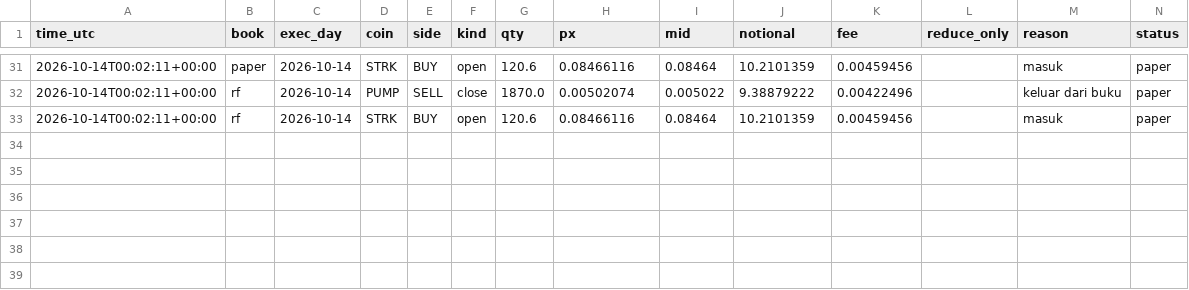
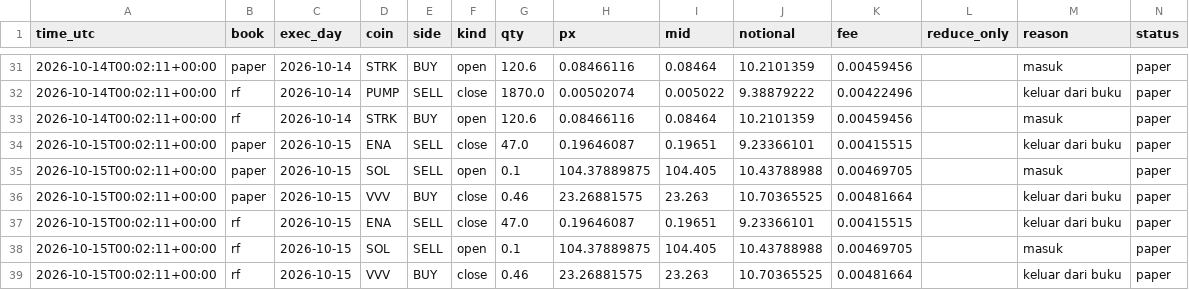
Before and after one commit to daijobudesu69/Crypto-RS-Neutral-Trend, a CSV file: state/orders.csv, drawn as a sheet; only a part is shown, gaps mark what is left out.

```diff
--- a/state/orders.csv
+++ b/state/orders.csv
@@ -33 +33,7 @@ time_utc,book,exec_day,coin,side,kind,qty,px,mid,notional,fee,reduce_only,reason
 2026-10-14T00:02:11+00:00,rf,2026-10-14,STRK,BUY,open,120.6,0.08466116,0.08464,10.2101359,0.00459456,,masuk,paper
+2026-10-15T00:02:11+00:00,paper,2026-10-15,ENA,SELL,close,47.0,0.19646087,0.19651,9.23366101,0.00415515,,keluar dari buku,paper
+2026-10-15T00:02:11+00:00,paper,2026-10-15,SOL,SELL,open,0.1,104.37889875,104.405,10.43788988,0.00469705,,masuk,paper
+2026-10-15T00:02:11+00:00,paper,2026-10-15,VVV,BUY,close,0.46,23.26881575,23.263,10.70365525,0.00481664,,keluar dari buku,paper
+2026-10-15T00:02:11+00:00,rf,2026-10-15,ENA,SELL,close,47.0,0.19646087,0.19651,9.23366101,0.00415515,,keluar dari buku,paper
+2026-10-15T00:02:11+00:00,rf,2026-10-15,SOL,SELL,open,0.1,104.37889875,104.405,10.43788988,0.00469705,,masuk,paper
+2026-10-15T00:02:11+00:00,rf,2026-10-15,VVV,BUY,close,0.46,23.26881575,23.263,10.70365525,0.00481664,,keluar dari buku,paper
```
Also changed, not shown: state/equity.csv, state/positions.csv, 5 other files.
